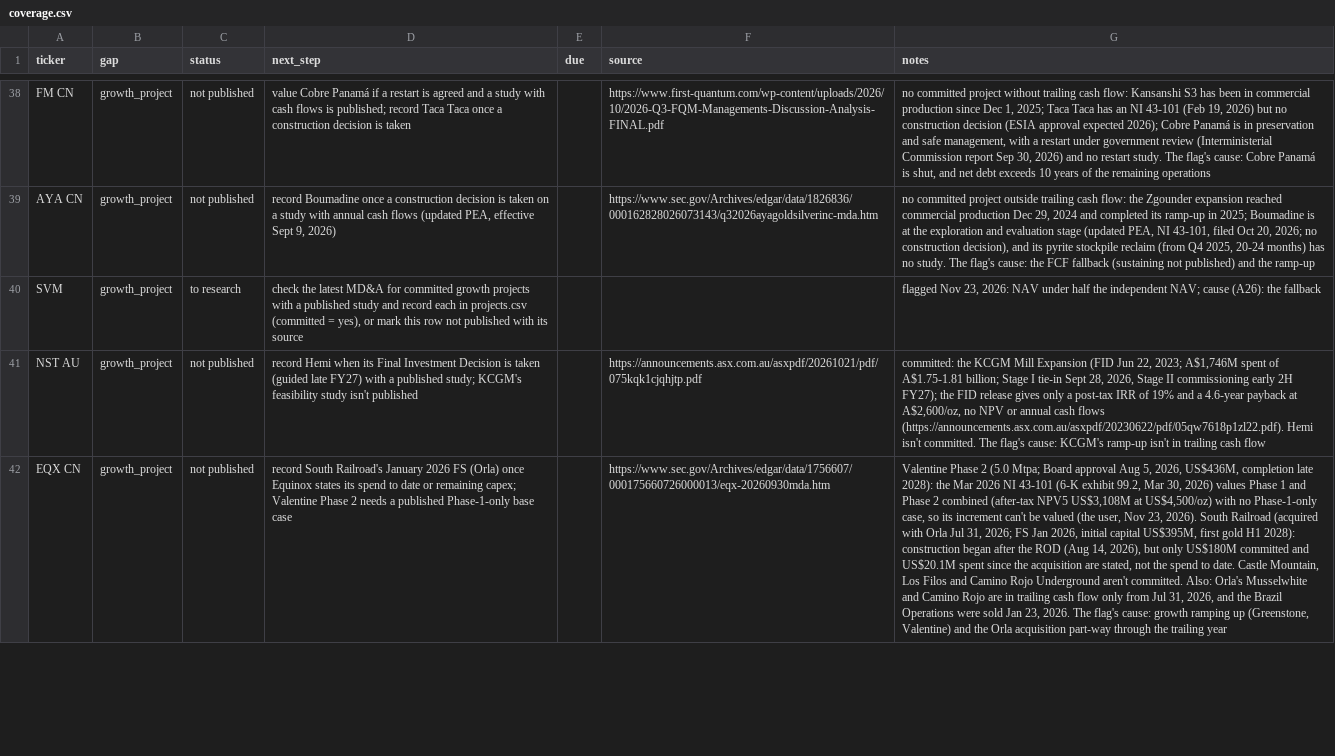
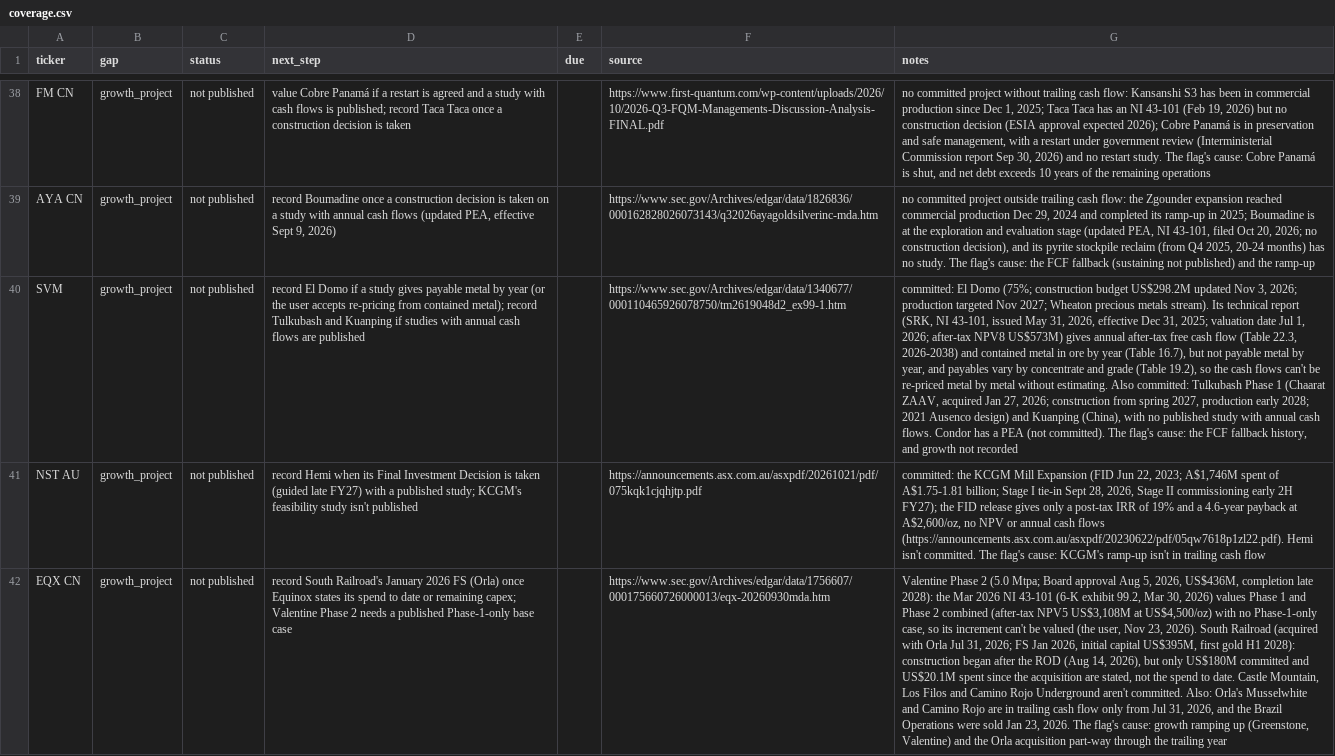
Before and after one commit to rmvw96-spec/mining-company-valuations, a CSV file: data/research/coverage.csv, drawn as a sheet; only a part is shown, gaps mark what is left out; the diff names each change by its address in the sheet, - before the commit and + after, or states it on an @@ line.

Commit message:
Coverage studies: Silvercorp not published (El Domo's 2026 report gives no payable metal by year; Tulkubash and Kuanping have no study)

```diff
--- a/data/research/coverage.csv
+++ b/data/research/coverage.csv
-C40 (status): to research
+C40 (status): not published
-D40 (next_step): check the latest MD&A for committed growth projects with a published study and record each in projects.csv (committed = yes), or mark this row not published with its source
+D40 (next_step): record El Domo if a study gives payable metal by year (or the user accepts re-pricing from contained metal); record Tulkubash and Kuanping if studies with annual cash flows are published
-F40 (source): (empty)
+F40 (source): https://www.sec.gov/Archives/edgar/data/1340677/000110465926078750/tm2619048d2_ex99-1.htm
-G40 (notes): flagged Nov 23, 2026: NAV under half the independent NAV; cause (A26): the fallback
+G40 (notes): committed: El Domo (75%; construction budget US$298.2M updated Nov 3, 2026; production targeted Nov 2027; Wheaton precious metals stream). Its technical report (SRK, NI 43-101, issued May 31, 2026, effective Dec 31, 2025; valuation date Jul 1, 2026; after-tax NPV8 US$573M) gives annual after-tax free cash flow (Table 22.3, 2026-2038) and contained metal in ore by year (Table 16.7), but not payable metal by year, and payables vary by concentrate and grade (Table 19.2), so the cash flows can't be re-priced metal by metal without estimating. Also committed: Tulkubash Phase 1 (Chaarat ZAAV, acquired Jan 27, 2026; construction from spring 2027, production early 2028; 2021 Ausenco design) and Kuanping (China), with no published study with annual cash flows. Condor has a PEA (not committed). The flag's cause: the FCF fallback history, and growth not recorded
```
Also changed, not shown: data/research/sources.csv.
